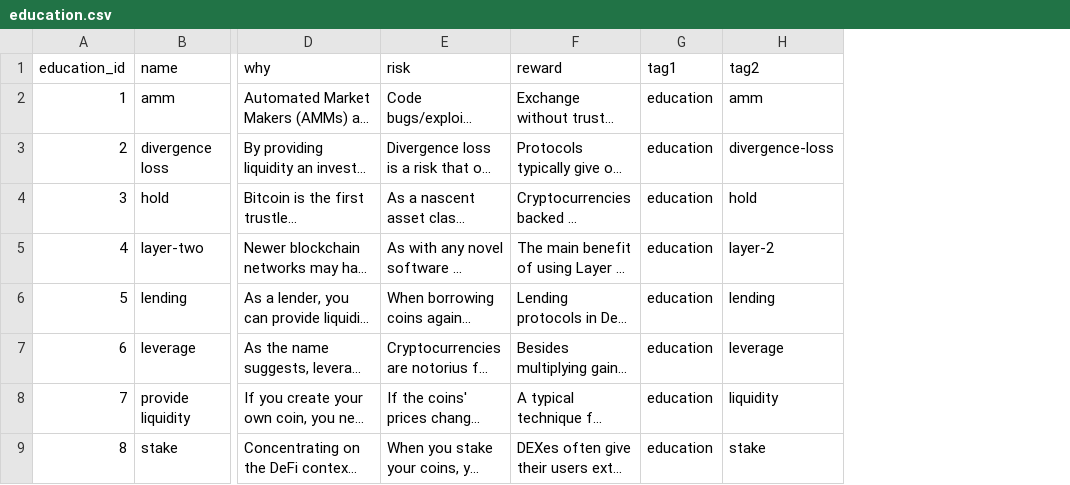
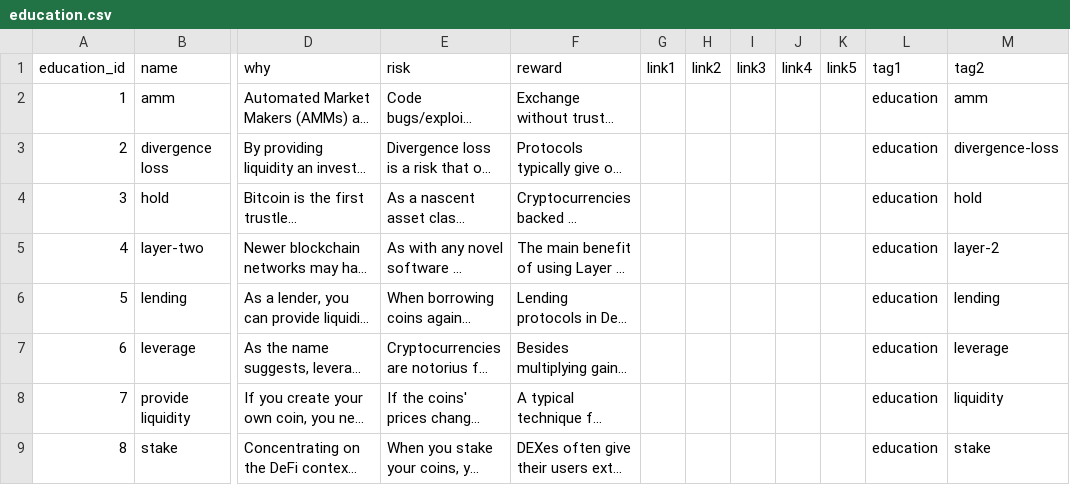
Before and after one commit to 0xPuffin/pentacle, a CSV file: data/education.csv, drawn as a sheet; only a part is shown, gaps mark what is left out; long unchanged cells end in …; the diff names each change by its address in the sheet, - before the commit and + after, or states it on an @@ line.

Commit message:
deprecate google sheets data (#79)
* merge latest data updates and deprecate google sheets

* script to generate 'no-tags' csv files and the new generated files

```diff
--- a/data/education.csv
+++ b/data/education.csv
+column G (link1), empty
+column H (link2), empty
+column I (link3), empty
+column J (link4), empty
+column K (link5), empty
```
Also changed, not shown: data/article.csv, 20 other files.
